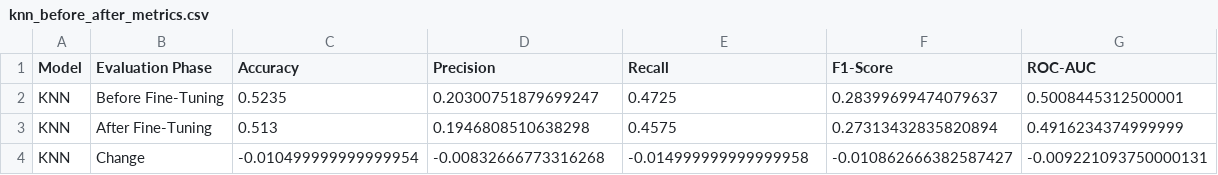
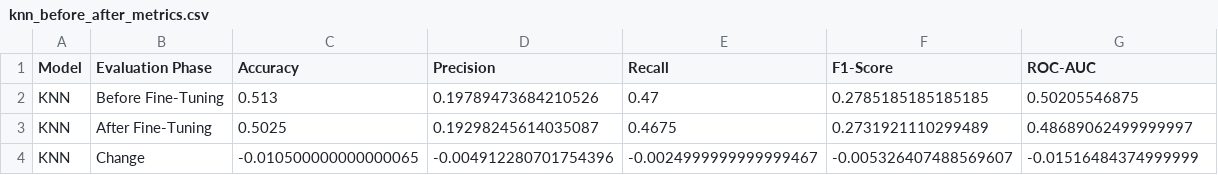
Before and after one commit to yujean30/heart-disease-ds-project, a CSV file: KNN_Model/knn_before_after_metrics.csv, drawn as a sheet.

Commit message:
Add knn before metrics

```diff
--- a/KNN_Model/knn_before_after_metrics.csv
+++ b/KNN_Model/knn_before_after_metrics.csv
@@ -1,4 +1,4 @@
 Model,Evaluation Phase,Accuracy,Precision,Recall,F1-Score,ROC-AUC
-KNN,Before Fine-Tuning,0.5235,0.20300751879699247,0.4725,0.28399699474079637,0.5008445312500001
-KNN,After Fine-Tuning,0.513,0.1946808510638298,0.4575,0.27313432835820894,0.4916234374999999
-KNN,Change,-0.010499999999999954,-0.00832666773316268,-0.014999999999999958,-0.010862666382587427,-0.009221093750000131
+KNN,Before Fine-Tuning,0.513,0.19789473684210526,0.47,0.2785185185185185,0.50205546875
+KNN,After Fine-Tuning,0.5025,0.19298245614035087,0.4675,0.2731921110299489,0.48689062499999997
+KNN,Change,-0.010500000000000065,-0.004912280701754396,-0.0024999999999999467,-0.005326407488569607,-0.01516484374999999
```
